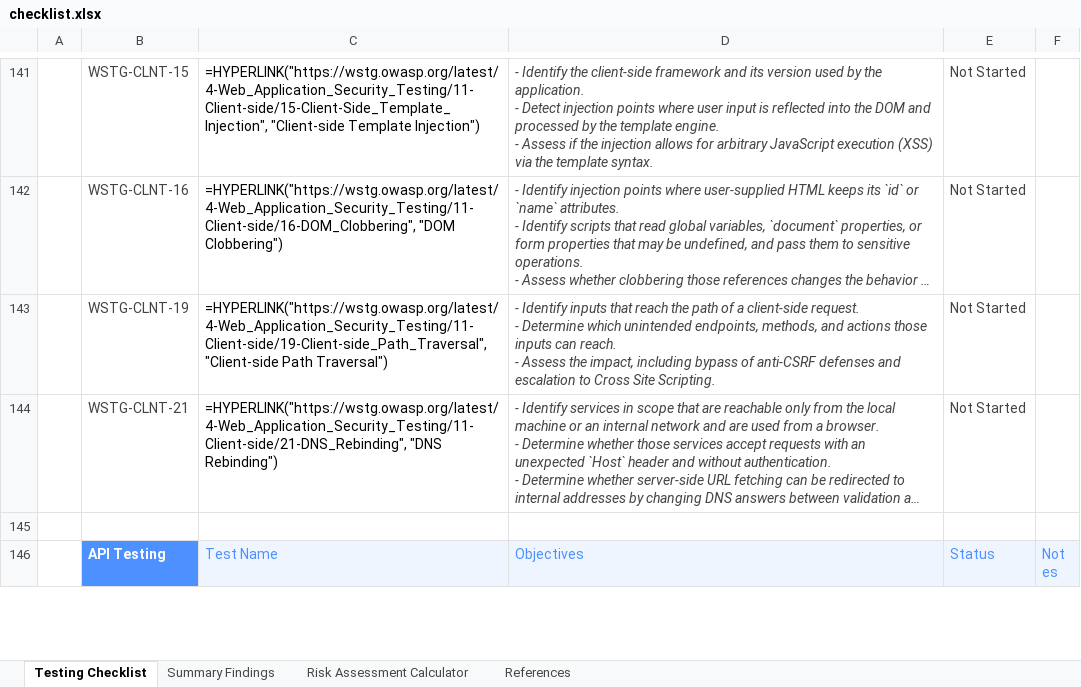
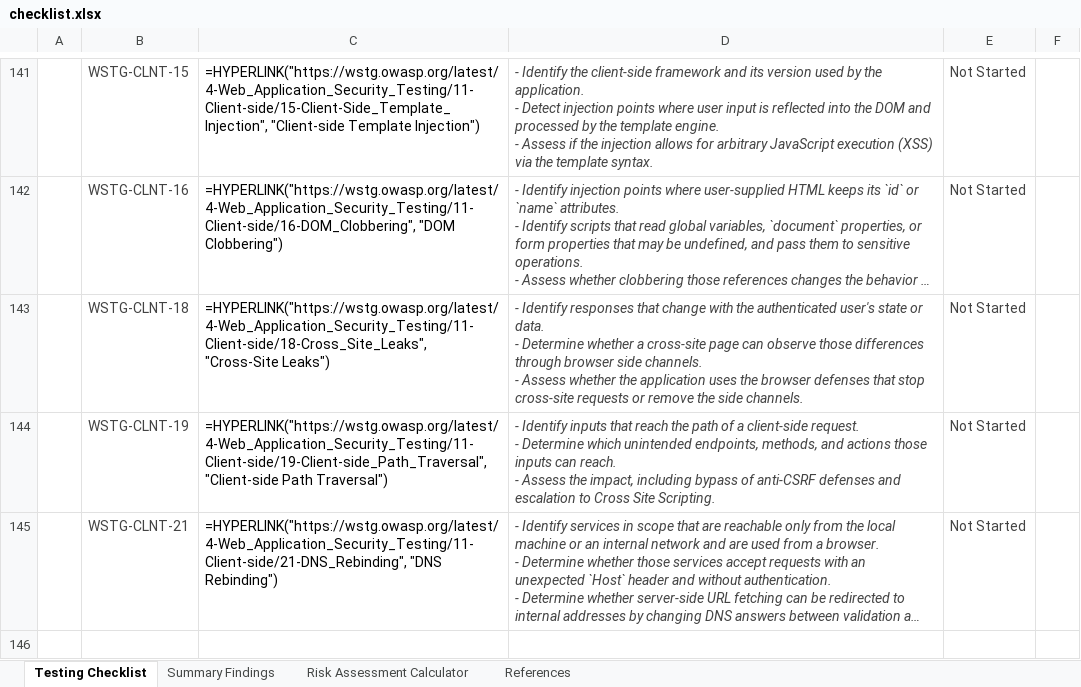
Before and after one commit to OWASP/wstg, an Excel workbook: checklists/checklist.xlsx, sheet Testing Checklist, drawn as a sheet; only a part is shown, gaps mark what is left out; the shorter side is filled out with more unchanged rows; long unchanged cells end in …; values as stored, in another font and other column widths than the file's, no borders; formulas without a stored value are shown as written; conditional formats not drawn; ↵ is a line break in a cell; the diff names each change by its address in the sheet, - before the commit and + after, or states it on an @@ line.

Commit message:
Publish Latest checklists 2026-11-17
Updates based on OWASP/wstg@b3668aa

```diff
--- a/checklists/checklist.xlsx (sheet Testing Checklist)
+++ b/checklists/checklist.xlsx (sheet Testing Checklist)
+row 143:  | WSTG-CLNT-18 | =HYPERLINK("https://wstg.owasp.org/latest/4-Web_Application_Security_Testing/11-Client-side/18-Cross_Site_Leaks", "Cross-Site Leaks") | - Identify responses that change with the authenticated user's state or data. ↵ - Determine whether a cross-site page can observe those differences through browser side channels. ↵ - Assess whether the application uses the browser defenses that stop cross-site requests or remove the side channels. | Not Started
```
Also changed, not shown: 3 other files.
